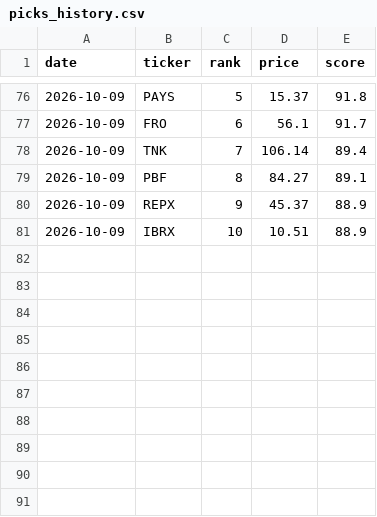
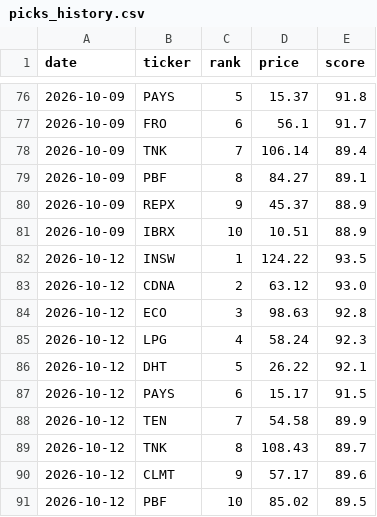
Before and after one commit to OdedAviv1211/stock-radar, a CSV file: data/picks_history.csv, drawn as a sheet; only a part is shown, gaps mark what is left out; the diff names each change by its address in the sheet, - before the commit and + after, or states it on an @@ line.

```diff
--- a/data/picks_history.csv
+++ b/data/picks_history.csv
+row 82: 2026-10-12 | INSW | 1 | 124.22 | 93.5
+row 83: 2026-10-12 | CDNA | 2 | 63.12 | 93.0
+row 84: 2026-10-12 | ECO | 3 | 98.63 | 92.8
+row 85: 2026-10-12 | LPG | 4 | 58.24 | 92.3
+row 86: 2026-10-12 | DHT | 5 | 26.22 | 92.1
+row 87: 2026-10-12 | PAYS | 6 | 15.17 | 91.5
+row 88: 2026-10-12 | TEN | 7 | 54.58 | 89.9
+row 89: 2026-10-12 | TNK | 8 | 108.43 | 89.7
+row 90: 2026-10-12 | CLMT | 9 | 57.17 | 89.6
+row 91: 2026-10-12 | PBF | 10 | 85.02 | 89.5
```
Also changed, not shown: 5 other files.
